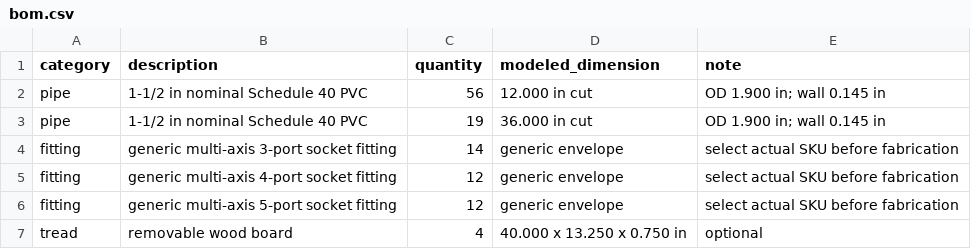
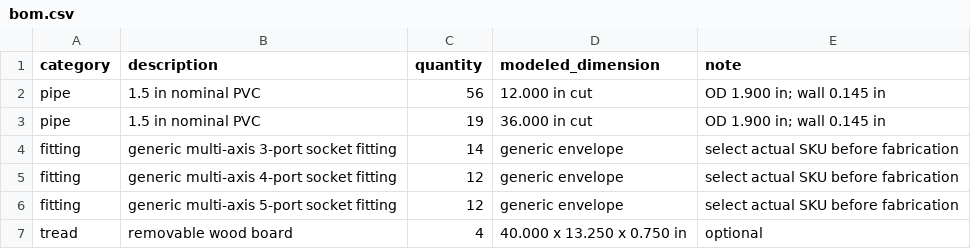
Before and after one commit to bhadrip/skills, a CSV file: examples/four-step-pvc/bom.csv, drawn as a sheet.

```diff
--- a/examples/four-step-pvc/bom.csv
+++ b/examples/four-step-pvc/bom.csv
@@ -1,4 +1,4 @@
 category,description,quantity,modeled_dimension,note
-pipe,1-1/2 in nominal Schedule 40 PVC,56,12.000 in cut,OD 1.900 in; wall 0.145 in
-pipe,1-1/2 in nominal Schedule 40 PVC,19,36.000 in cut,OD 1.900 in; wall 0.145 in
+pipe,1.5 in nominal PVC,56,12.000 in cut,OD 1.900 in; wall 0.145 in
+pipe,1.5 in nominal PVC,19,36.000 in cut,OD 1.900 in; wall 0.145 in
 fitting,generic multi-axis 3-port socket fitting,14,generic envelope,select actual SKU before fabrication
```
Also changed, not shown: 10 other files.
